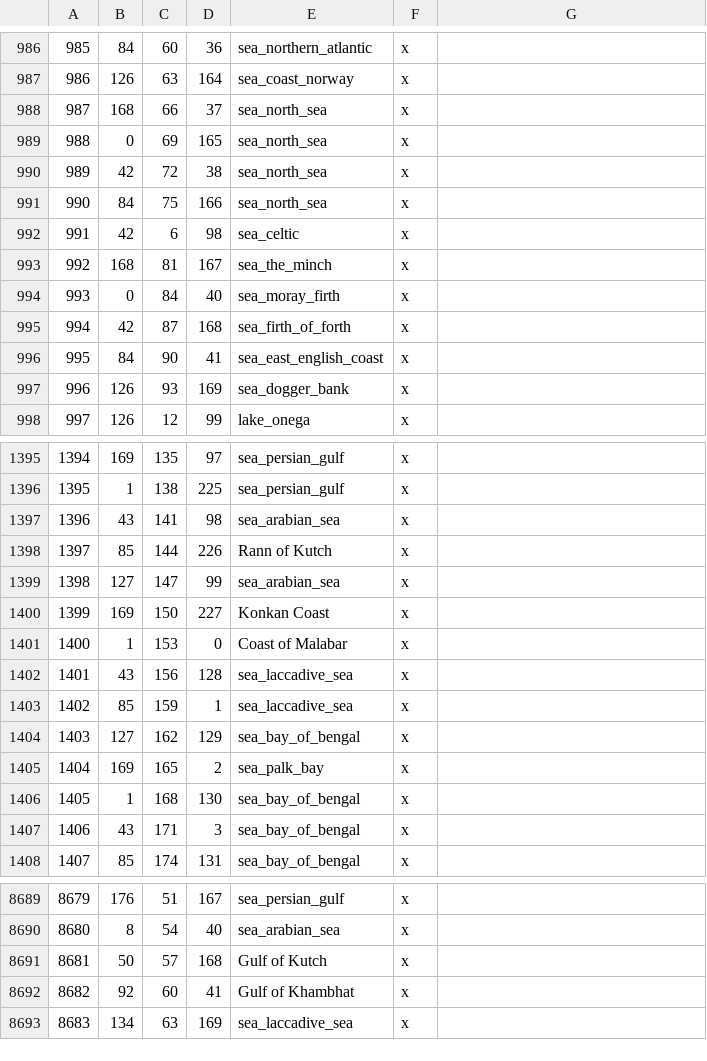
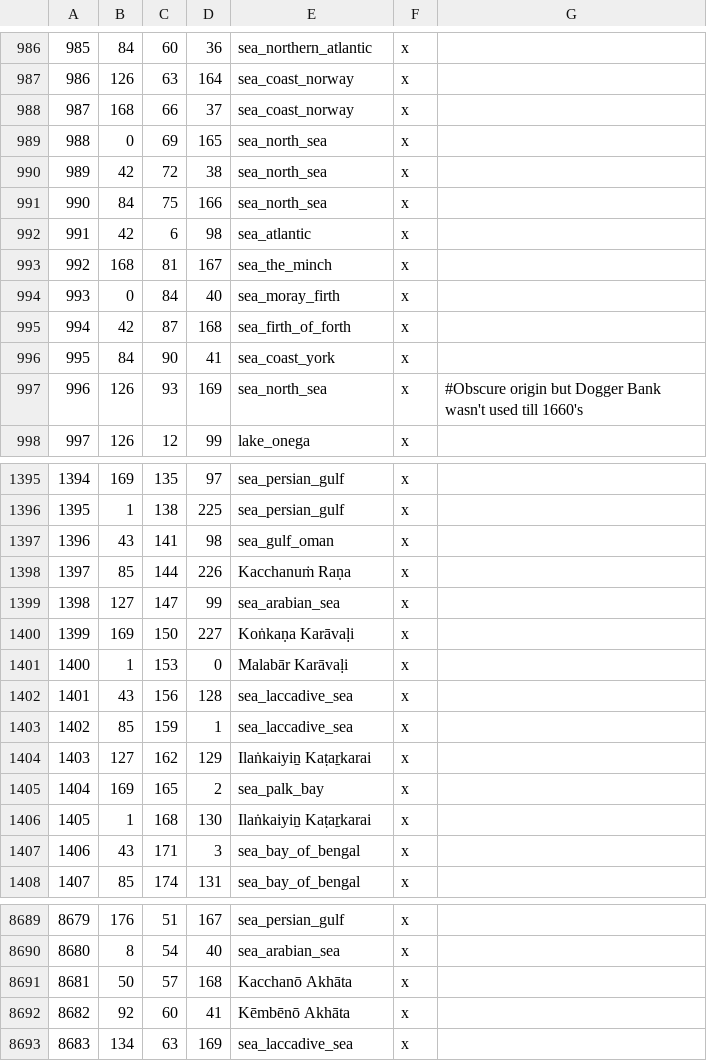
Before and after one commit to Leviathonlx/MoreBookmarks-Plus, a CSV file: map_data/definition.csv, drawn as a sheet; only a part is shown, gaps mark what is left out; the diff covers the shown part only.

```diff
--- a/map_data/definition.csv
+++ b/map_data/definition.csv
@@ -987,3 +987,3 @@
 986;126;63;164;sea_coast_norway;x;
-987;168;66;37;sea_north_sea;x;
+987;168;66;37;sea_coast_norway;x;
 988;0;69;165;sea_north_sea;x;
@@ -991,3 +991,3 @@
 990;84;75;166;sea_north_sea;x;
-991;42;6;98;sea_celtic;x;
+991;42;6;98;sea_atlantic;x;
 992;168;81;167;sea_the_minch;x;
@@ -995,4 +995,4 @@
 994;42;87;168;sea_firth_of_forth;x;
-995;84;90;41;sea_east_english_coast;x;
-996;126;93;169;sea_dogger_bank;x;
+995;84;90;41;sea_coast_york;x;
+996;126;93;169;sea_north_sea;x; #Obscure origin but Dogger Bank wasn't used till 1660's
 997;126;12;99;lake_onega;x;
@@ -1396,12 +1396,12 @@
 1395;1;138;225;sea_persian_gulf;x;
-1396;43;141;98;sea_arabian_sea;x;
-1397;85;144;226;Rann of Kutch;x;
+1396;43;141;98;sea_gulf_oman;x;
+1397;85;144;226;Kacchanuṁ Raṇa;x;
 1398;127;147;99;sea_arabian_sea;x;
-1399;169;150;227;Konkan Coast;x;
-1400;1;153;0;Coast of Malabar;x;
+1399;169;150;227;Koṅkaṇa Karāvaḷi;x;
+1400;1;153;0;Malabār Karāvaḷi;x;
 1401;43;156;128;sea_laccadive_sea;x;
 1402;85;159;1;sea_laccadive_sea;x;
-1403;127;162;129;sea_bay_of_bengal;x;
+1403;127;162;129;Ilaṅkaiyiṉ Kaṭaṟkarai;x;
 1404;169;165;2;sea_palk_bay;x;
-1405;1;168;130;sea_bay_of_bengal;x;
+1405;1;168;130;Ilaṅkaiyiṉ Kaṭaṟkarai;x;
 1406;43;171;3;sea_bay_of_bengal;x;
@@ -8690,4 +8690,4 @@
 8680;8;54;40;sea_arabian_sea;x;
-8681;50;57;168;Gulf of Kutch;x;
-8682;92;60;41;Gulf of Khambhat;x;
+8681;50;57;168;Kacchanō Akhāta;x;
+8682;92;60;41;Kēmbēnō Akhāta;x;
 8683;134;63;169;sea_laccadive_sea;x;
```
Also changed, not shown: 51 edited cells elsewhere in this file, 3 other files.
